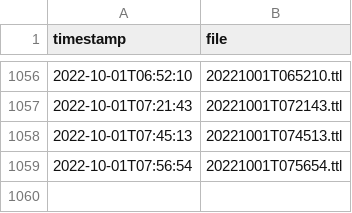
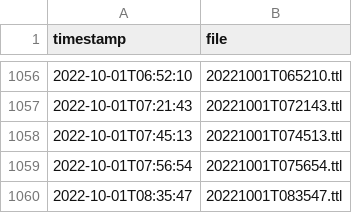
Before and after one commit to TREEcg/Blue-Bike-to-OSLO, a CSV file: list.csv, drawn as a sheet; only a part is shown, gaps mark what is left out.

```diff
--- a/list.csv
+++ b/list.csv
@@ -1059 +1059,2 @@ timestamp,file
 2022-10-01T07:56:54,20221001T075654.ttl
+2022-10-01T08:35:47,20221001T083547.ttl
```
Also changed, not shown: 2 other files.
